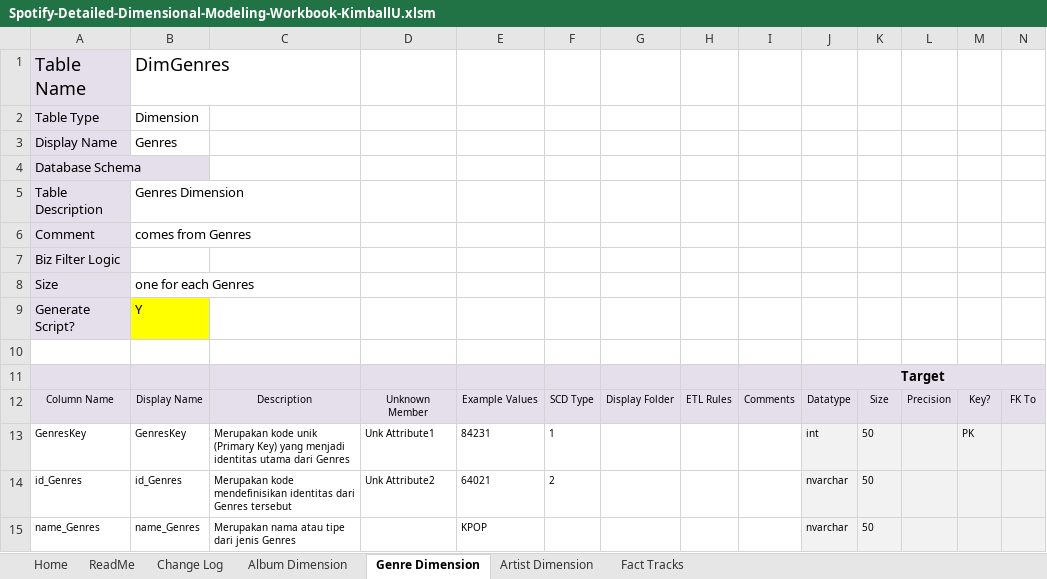
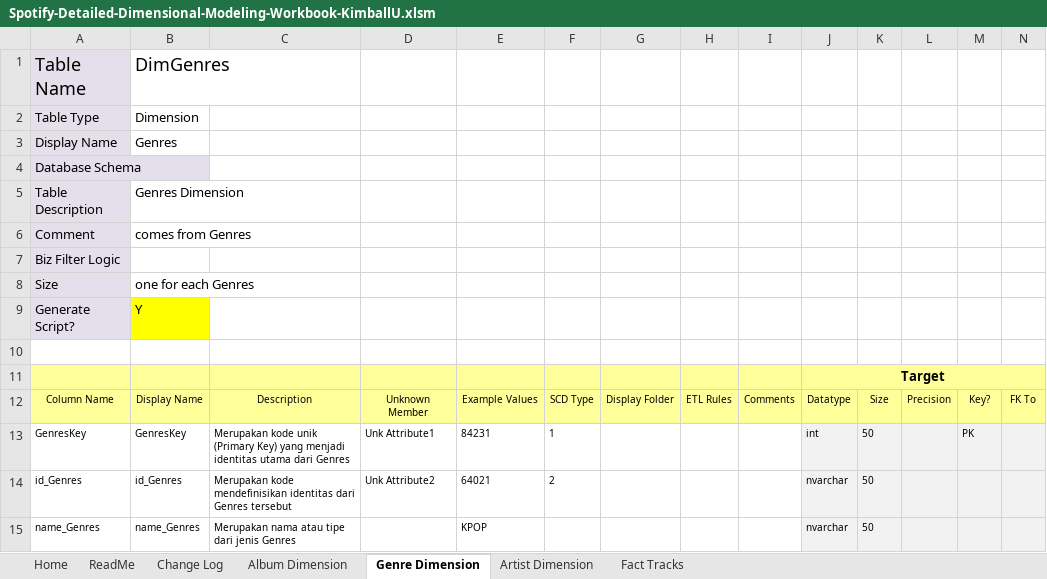
Before and after one commit to imeldasiregar/spotify-dwbi-2022-ga, an Excel workbook: Spotify-Detailed-Dimensional-Modeling-Workbook-KimballU.xlsm, sheet Genre Dimension, drawn as a sheet; only a part is shown; values as stored, in another font and other column widths than the file's, no borders; charts and pictures not drawn; the diff covers the shown part only; the diff names each change by its address in the sheet, - before the commit and + after, or states it on an @@ line.

Commit message:
update dokumen detailed-dimension-modeling #9
update dokumen detailed-dimension-modeling #9

```diff
--- a/Spotify-Detailed-Dimensional-Modeling-Workbook-KimballU.xlsm (sheet Genre Dimension)
+++ b/Spotify-Detailed-Dimensional-Modeling-Workbook-KimballU.xlsm (sheet Genre Dimension)
-A11:J11 fill: #E5DFEC
+A11:J11 fill: #FFFF99
-K11:N11 fill: none
+K11:N11 fill: #FFFF99
-A12:N12 fill: #E5DFEC
+A12:N12 fill: #FFFF99
```
Also changed, not shown: cell formats elsewhere in this sheet, sheet Fact Tracks, sheet Album Dimension, sheet Artist Dimension.
